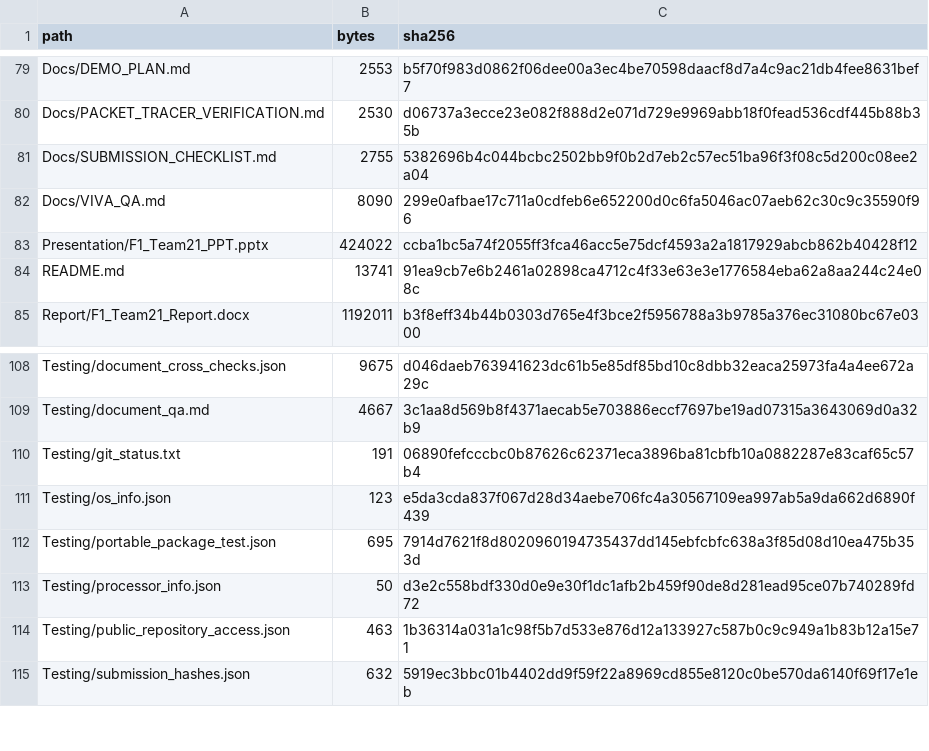
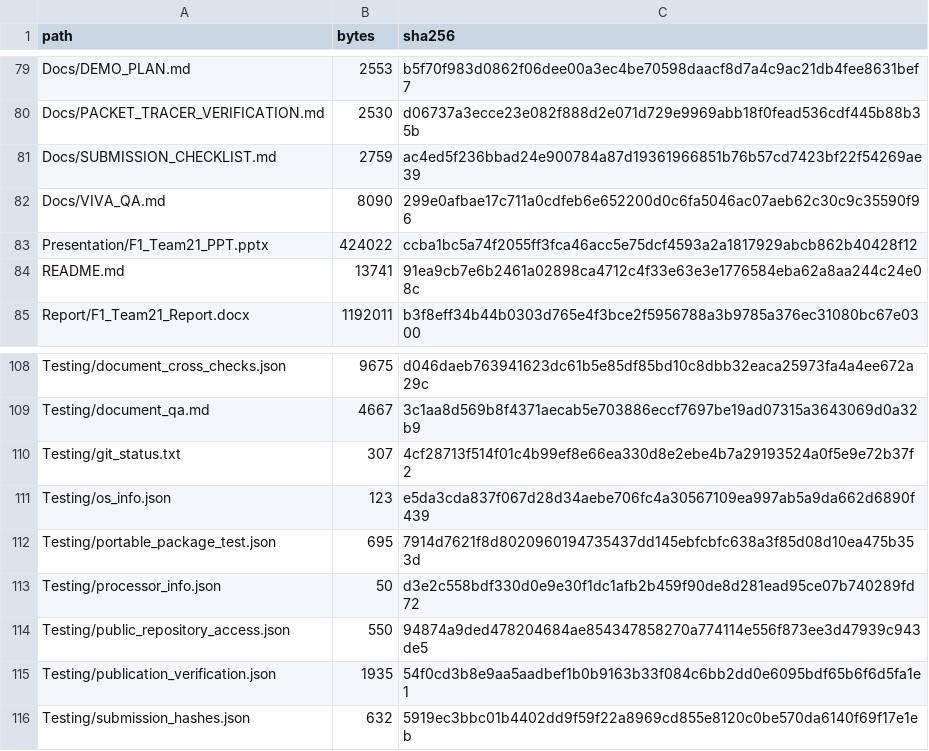
Before and after one commit to Sinchana-B-Kurkuri/Fault-Tolerant-Routing-Performance-Comparison-of-RIP-and-OSPF-Convergence-Under-Network-Failures, a CSV file: Testing/file_inventory.csv, drawn as a sheet; only a part is shown, gaps mark what is left out.

Commit message:
Record verified public GitHub publication

```diff
--- a/Testing/file_inventory.csv
+++ b/Testing/file_inventory.csv
@@ -80,3 +80,3 @@ Docs/DEMO_PLAN.md,2553,b5f70f983d0862f06dee00a3ec4be70598daacf8d7a4c9ac21db4fee8
 Docs/PACKET_TRACER_VERIFICATION.md,2530,d06737a3ecce23e082f888d2e071d729e9969abb18f0fead536cdf445b88b35b
-Docs/SUBMISSION_CHECKLIST.md,2755,5382696b4c044bcbc2502bb9f0b2d7eb2c57ec51ba96f3f08c5d200c08ee2a04
+Docs/SUBMISSION_CHECKLIST.md,2759,ac4ed5f236bbad24e900784a87d19361966851b76b57cd7423bf22f54269ae39
 Docs/VIVA_QA.md,8090,299e0afbae17c711a0cdfeb6e652200d0c6fa5046ac07aeb62c30c9c35590f96
@@ -109,3 +109,3 @@ Testing/document_cross_checks.json,9675,d046daeb763941623dc61b5e85df85bd10c8dbb3
 Testing/document_qa.md,4667,3c1aa8d569b8f4371aecab5e703886eccf7697be19ad07315a3643069d0a32b9
-Testing/git_status.txt,191,06890fefcccbc0b87626c62371eca3896ba81cbfb10a0882287e83caf65c57b4
+Testing/git_status.txt,307,4cf28713f514f01c4b99ef8e66ea330d8e2ebe4b7a29193524a0f5e9e72b37f2
 Testing/os_info.json,123,e5da3cda837f067d28d34aebe706fc4a30567109ea997ab5a9da662d6890f439
@@ -113,3 +113,4 @@ Testing/portable_package_test.json,695,7914d7621f8d8020960194735437dd145ebfcbfc6
 Testing/processor_info.json,50,d3e2c558bdf330d0e9e30f1dc1afb2b459f90de8d281ead95ce07b740289fd72
-Testing/public_repository_access.json,463,1b36314a031a1c98f5b7d533e876d12a133927c587b0c9c949a1b83b12a15e71
+Testing/public_repository_access.json,550,94874a9ded478204684ae854347858270a774114e556f873ee3d47939c943de5
+Testing/publication_verification.json,1935,54f0cd3b8e9aa5aadbef1b0b9163b33f084c6bb2dd0e6095bdf65b6f6d5fa1e1
 Testing/submission_hashes.json,632,5919ec3bbc01b4402dd9f59f22a8969cd855e8120c0be570da6140f69f17e1eb
```
Also changed, not shown: 5 other files.
